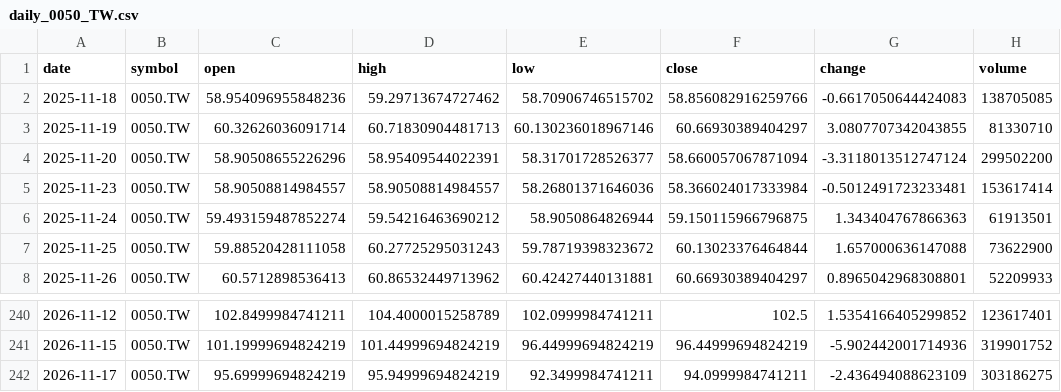
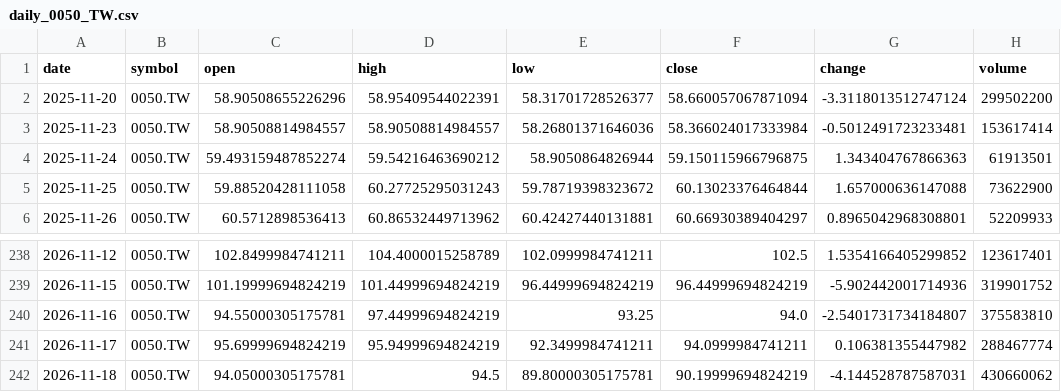
Before and after one commit to timhun/daily-podcast-stk, a CSV file: data/market/daily_0050_TW.csv, drawn as a sheet; only a part is shown, gaps mark what is left out.

```diff
--- a/data/market/daily_0050_TW.csv
+++ b/data/market/daily_0050_TW.csv
@@ -1,4 +1,2 @@
 date,symbol,open,high,low,close,change,volume
-2025-11-18,0050.TW,58.954096955848236,59.29713674727462,58.70906746515702,58.856082916259766,-0.6617050644424083,138705085
-2025-11-19,0050.TW,60.32626036091714,60.71830904481713,60.130236018967146,60.66930389404297,3.0807707342043855,81330710
 2025-11-20,0050.TW,58.90508655226296,58.95409544022391,58.31701728526377,58.660057067871094,-3.3118013512747124,299502200
@@ -241,2 +239,4 @@ date,symbol,open,high,low,close,change,volume
 2026-11-15,0050.TW,101.19999694824219,101.44999694824219,96.44999694824219,96.44999694824219,-5.902442001714936,319901752
-2026-11-17,0050.TW,95.69999694824219,95.94999694824219,92.3499984741211,94.0999984741211,-2.436494088623109,303186275
+2026-11-16,0050.TW,94.55000305175781,97.44999694824219,93.25,94.0,-2.5401731734184807,375583810
+2026-11-17,0050.TW,95.69999694824219,95.94999694824219,92.3499984741211,94.0999984741211,0.106381355447982,288467774
+2026-11-18,0050.TW,94.05000305175781,94.5,89.80000305175781,90.19999694824219,-4.144528787587031,430660062
```
Also changed, not shown: data/market/daily_2330_TW.csv, data/market/daily_TWII.csv, 10 other files.
